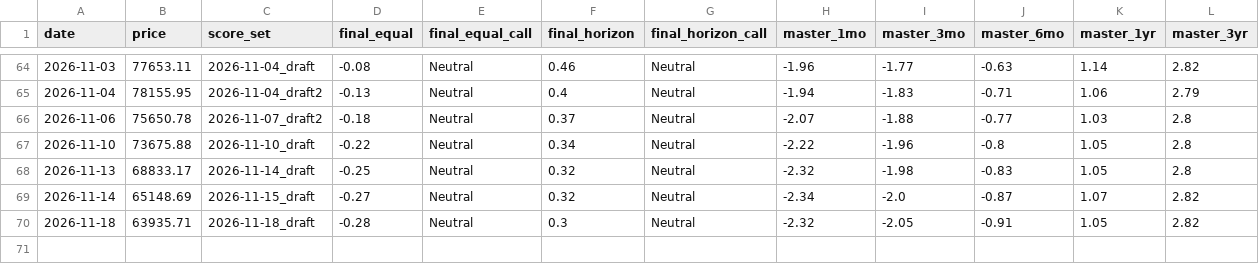
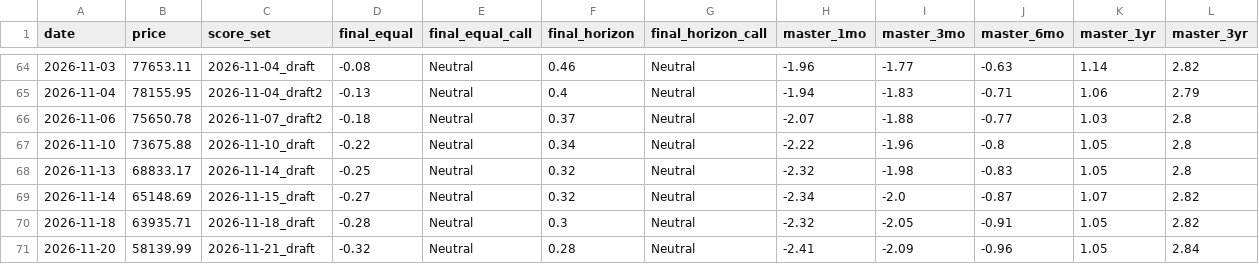
Before and after one commit to nateg511-wq/Daily-Weekly-Tracker, a CSV file: data/final_number_history.csv, drawn as a sheet; only a part is shown, gaps mark what is left out.

```diff
--- a/data/final_number_history.csv
+++ b/data/final_number_history.csv
@@ -70 +70,2 @@ date,price,score_set,final_equal,final_equal_call,final_horizon,final_horizon_ca
 2026-11-18,63935.71,2026-11-18_draft,-0.28,Neutral,0.3,Neutral,-2.32,-2.05,-0.91,1.05,2.82
+2026-11-20,58139.99,2026-11-21_draft,-0.32,Neutral,0.28,Neutral,-2.41,-2.09,-0.96,1.05,2.84
```
Also changed, not shown: 28 other files.
